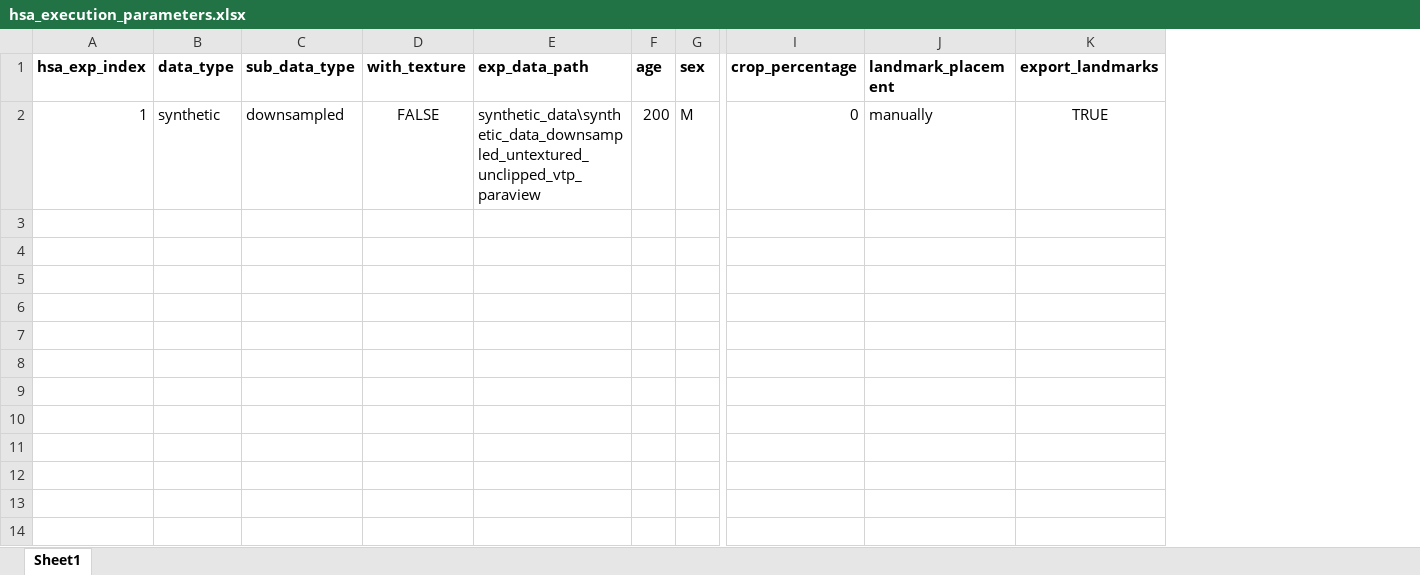
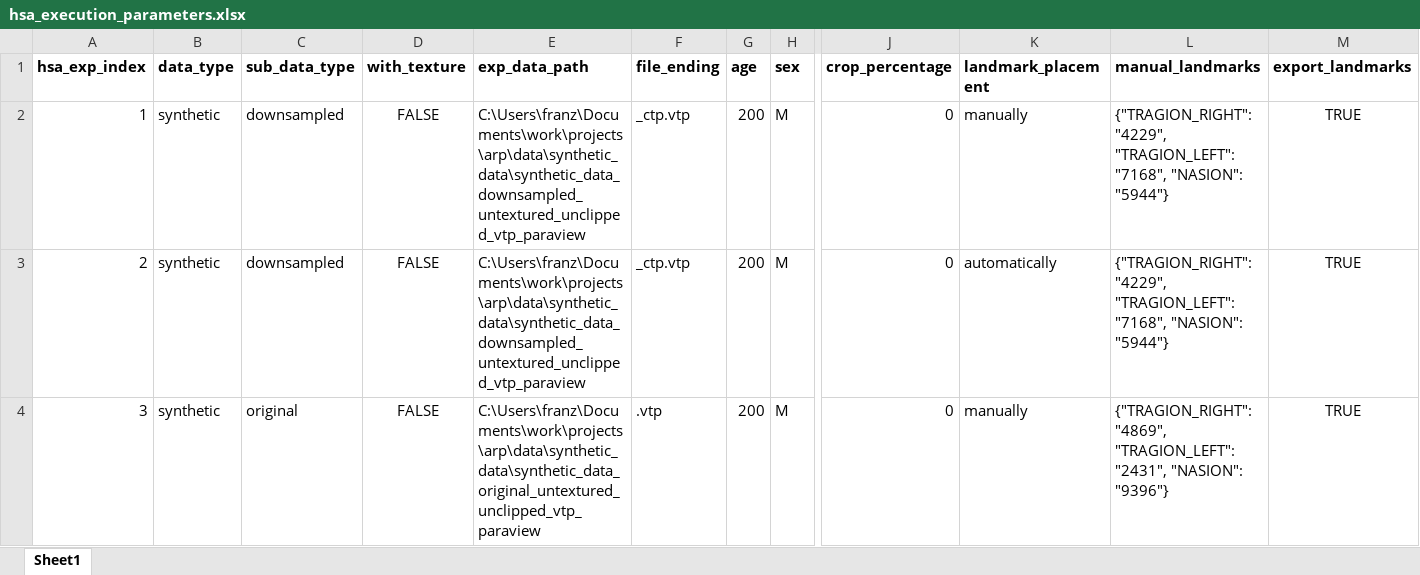
Before and after one commit to franztapiac/3dphoto, an Excel workbook: franz_hsa/hsa_calculation/hsa_execution_parameters.xlsx, sheet Sheet1, drawn as a sheet; only a part is shown, gaps mark what is left out; values as stored, in another font and other column widths than the file's, no borders; rows hold the shown columns only; the diff names each change by its address in the sheet, - before the commit and + after, or states it on an @@ line.

```diff
--- a/franz_hsa/hsa_calculation/hsa_execution_parameters.xlsx (sheet Sheet1)
+++ b/franz_hsa/hsa_calculation/hsa_execution_parameters.xlsx (sheet Sheet1)
+column F (file_ending), row 2: _ctp.vtp
+column L (manual_landmarks), row 2: {"TRAGION_RIGHT": "4229", "TRAGION_LEFT": "7168", "NASION": "5944"}
-E2 (exp_data_path): synthetic_data\synthetic_data_downsampled_untextured_unclipped_vtp_paraview
+E2 (exp_data_path): C:\Users\franz\Documents\work\projects\arp\data\synthetic_data\synthetic_data_downsampled_untextured_unclipped_vtp_paraview
+row 3: 2 | synthetic | downsampled | FALSE | C:\Users\franz\Documents\work\projects\arp\data\synthetic_data\synthetic_data_downsampled_untextured_unclipped_vtp_paraview | _ctp.vtp | 200 | M | 0 | automatically | {"TRAGION_RIGHT": "4229", "TRAGION_LEFT": "7168", "NASION": "5944"} | TRUE
+row 4: 3 | synthetic | original | FALSE | C:\Users\franz\Documents\work\projects\arp\data\synthetic_data\synthetic_data_original_untextured_unclipped_vtp_paraview | .vtp | 200 | M | 0 | manually | {"TRAGION_RIGHT": "4869", "TRAGION_LEFT": "2431", "NASION": "9396"} | TRUE
```
Also changed, not shown: 2 other files.
